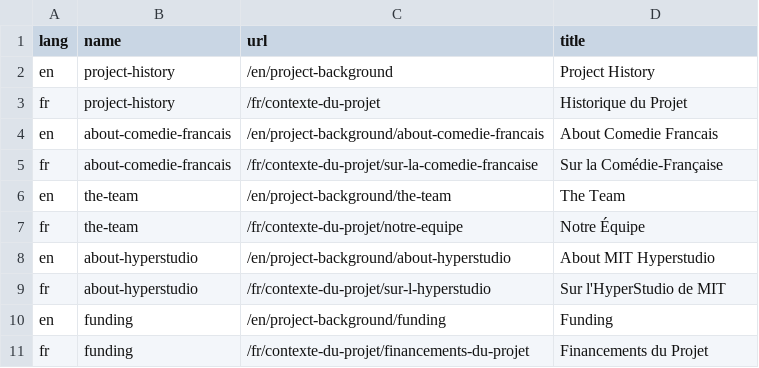
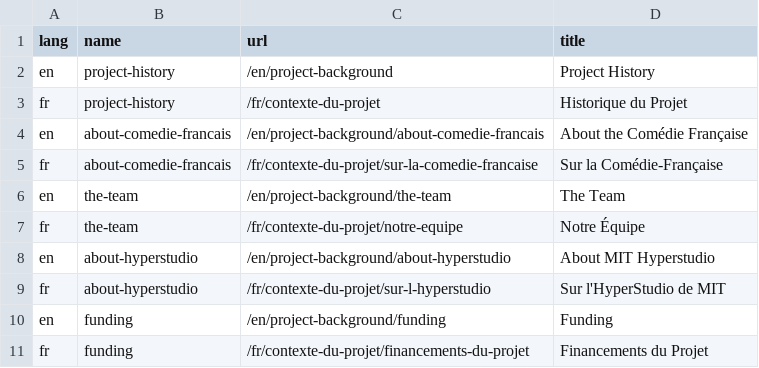
Before and after one commit to jsravel4/cfrp-website, a CSV file: _data/project-background-navigation-translations.csv, drawn as a sheet.

```diff
--- a/_data/project-background-navigation-translations.csv
+++ b/_data/project-background-navigation-translations.csv
@@ -3,3 +3,3 @@
 "fr","project-history","/fr/contexte-du-projet","Historique du Projet"
-"en","about-comedie-francais","/en/project-background/about-comedie-francais","About Comedie Francais"
+"en","about-comedie-francais","/en/project-background/about-comedie-francais","About the Comédie Française"
 "fr","about-comedie-francais","/fr/contexte-du-projet/sur-la-comedie-francaise","Sur la Comédie-Française"
```
Also changed, not shown: _data/the-data-navigation-translations.csv, 16 other files.
